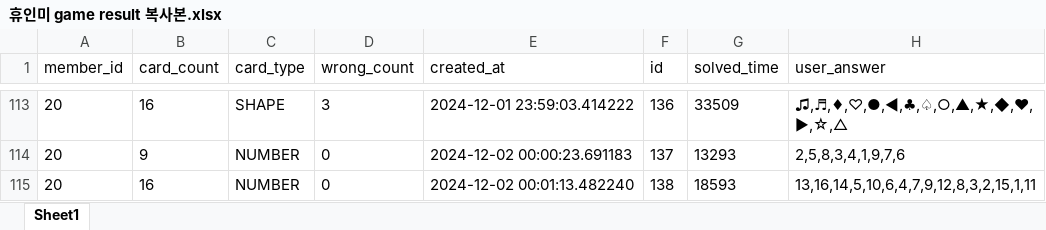
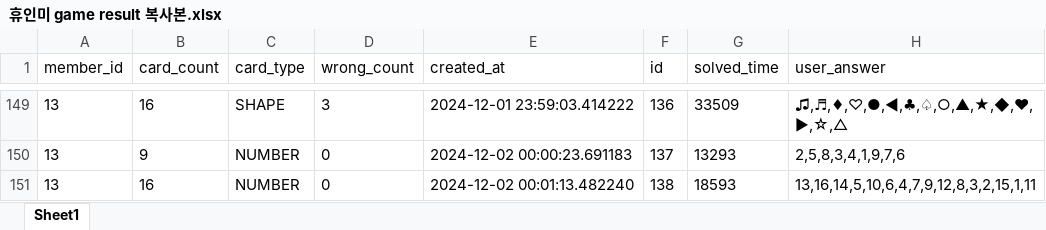
Before and after one commit to Junghyunseo/HumanInterfaceMedia, an Excel workbook: data/휴인미 game result 복사본.xlsx, sheet Sheet1, drawn as a sheet; only a part is shown, gaps mark what is left out; values as stored, in another font and other column widths than the file's, no borders; addresses are those after the commit; the diff covers the shown part only; the diff names each change by its address in the sheet, - before the commit and + after, or states it on an @@ line.

```diff
--- a/data/휴인미 game result 복사본.xlsx (sheet Sheet1)
+++ b/data/휴인미 game result 복사본.xlsx (sheet Sheet1)
-A149:A151 (member_id): 20
+A149:A151 (member_id): 13
```
Also changed, not shown: other rows of this sheet, data/휴인미 member 복사본.xlsx.
